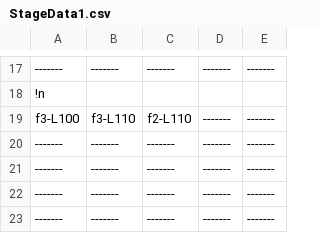
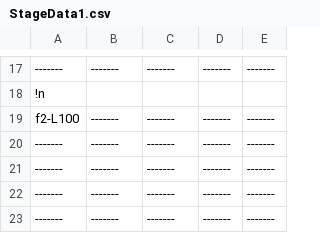
Before and after one commit to TeamTakayanagi/CESA2020, a CSV file: CESA_BASE/Assets/ExternalFile/TextData/StageData1.csv, drawn as a sheet; only a part is shown, gaps mark what is left out.

Commit message:
stage_finish

```diff
--- a/CESA_BASE/Assets/ExternalFile/TextData/StageData1.csv
+++ b/CESA_BASE/Assets/ExternalFile/TextData/StageData1.csv
@@ -18,3 +18,3 @@
 !n
-f3-L100,f3-L110,f2-L110,-------,-------
+f2-L100,-------,-------,-------,-------
 -------,-------,-------,-------,-------
```
Also changed, not shown: 30 other files.
